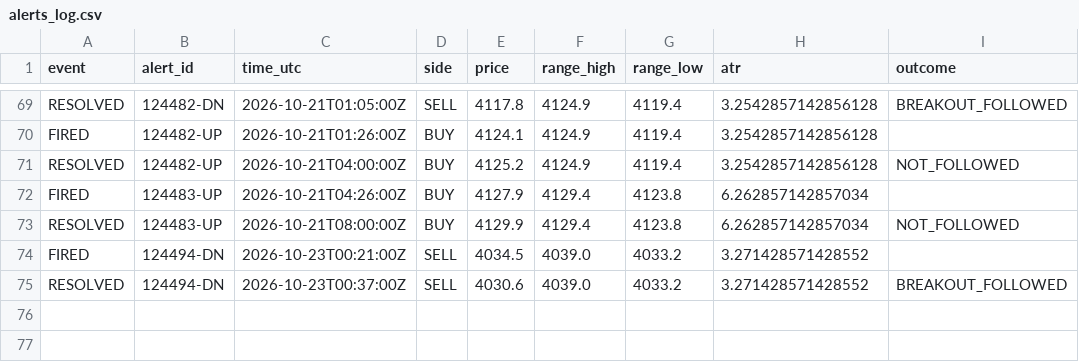
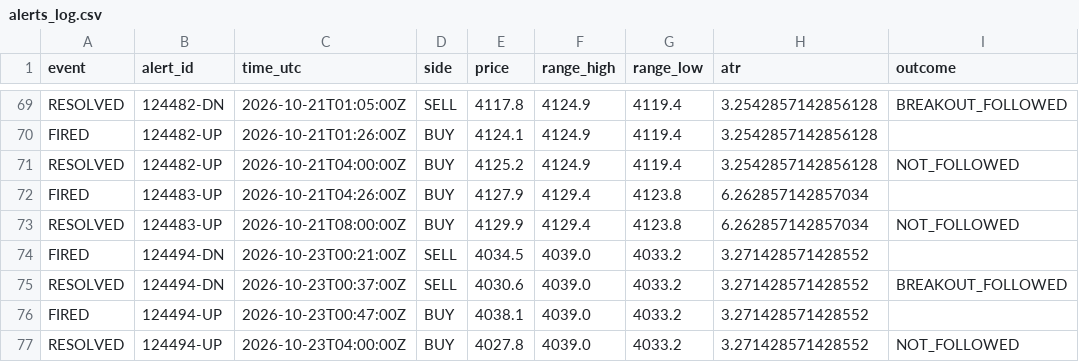
Before and after one commit to VybeEdge/paxg-orb-monitor2, a CSV file: alerts_log.csv, drawn as a sheet; only a part is shown, gaps mark what is left out.

```diff
--- a/alerts_log.csv
+++ b/alerts_log.csv
@@ -75 +75,3 @@ FIRED,124494-DN,2026-10-23T00:21:00Z,SELL,4034.5,4039.0,4033.2,3.271428571428552
 RESOLVED,124494-DN,2026-10-23T00:37:00Z,SELL,4030.6,4039.0,4033.2,3.271428571428552,BREAKOUT_FOLLOWED
+FIRED,124494-UP,2026-10-23T00:47:00Z,BUY,4038.1,4039.0,4033.2,3.271428571428552,
+RESOLVED,124494-UP,2026-10-23T04:00:00Z,BUY,4027.8,4039.0,4033.2,3.271428571428552,NOT_FOLLOWED
```
Also changed, not shown: trades_log.csv, 4 other files.
